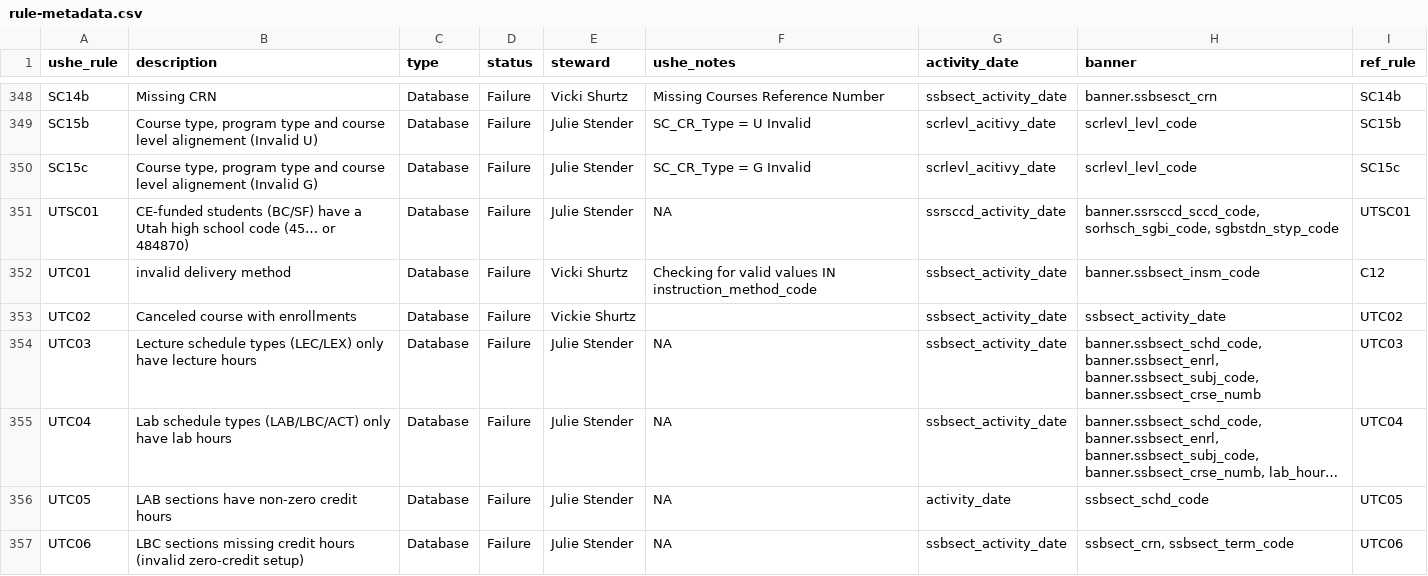
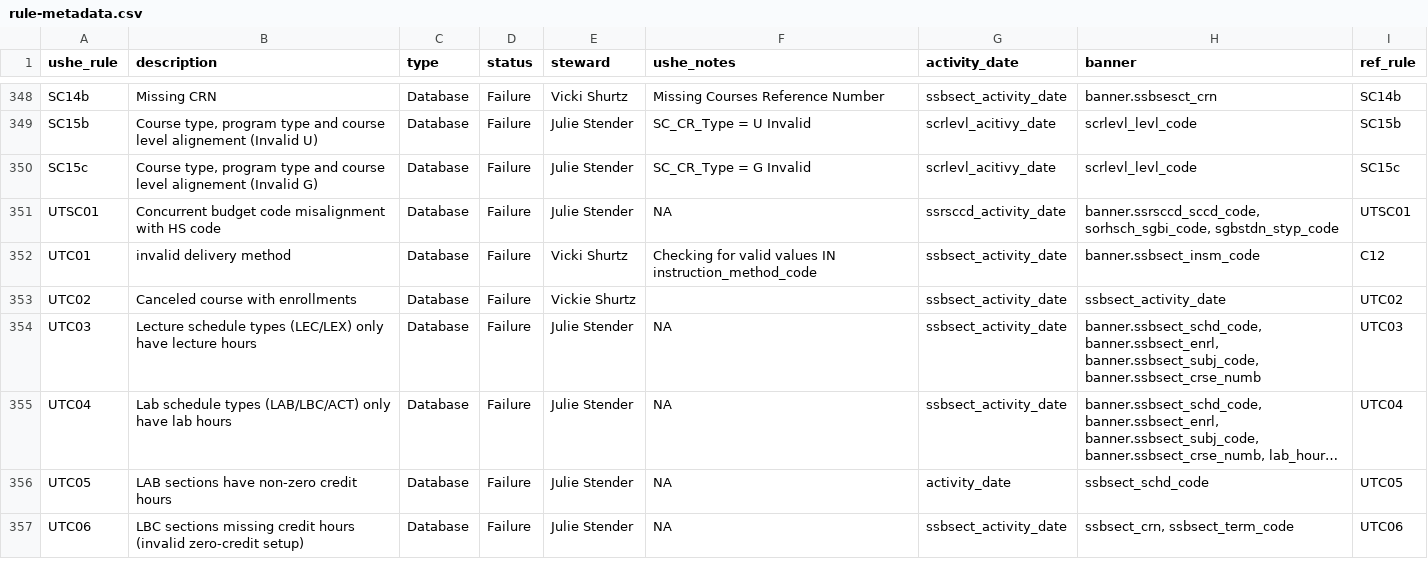
Before and after one commit to ut-effectiveness/utValidateR, a CSV file: sandbox/rule-metadata.csv, drawn as a sheet; only a part is shown, gaps mark what is left out; long unchanged cells end in ….

Commit message:
updated UTSC01 metadata to reflect suggested change in description

```diff
--- a/sandbox/rule-metadata.csv
+++ b/sandbox/rule-metadata.csv
@@ -359,3 +359,3 @@ SC15b,"Course type, program type and course level alignement (Invalid U)",Databa
 SC15c,"Course type, program type and course level alignement (Invalid G)",Database,Failure,Julie Stender,SC_CR_Type = G Invalid,scrlevl_acitivy_date,scrlevl_levl_code,SC15c
-UTSC01,CE-funded students (BC/SF) have a Utah high school code (45… or 484870),Database,Failure,Julie Stender,NA,ssrsccd_activity_date,"banner.ssrsccd_sccd_code, sorhsch_sgbi_code, sgbstdn_styp_code",UTSC01
+UTSC01,Concurrent budget code misalignment with HS code,Database,Failure,Julie Stender,NA,ssrsccd_activity_date,"banner.ssrsccd_sccd_code, sorhsch_sgbi_code, sgbstdn_styp_code",UTSC01
 UTC01,invalid delivery method,Database,Failure,Vicki Shurtz,Checking for valid values IN instruction_method_code,ssbsect_activity_date,banner.ssbsect_insm_code,C12
```
Also changed, not shown: 1 other file.
